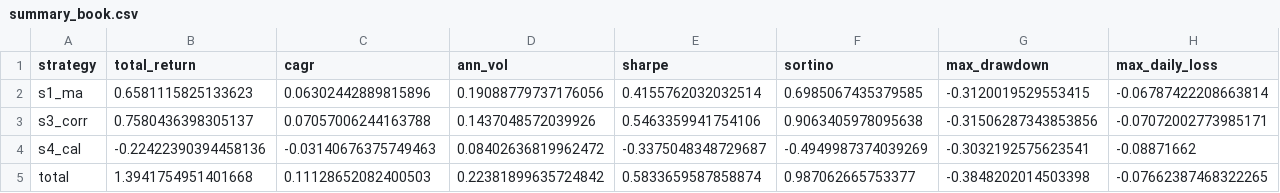
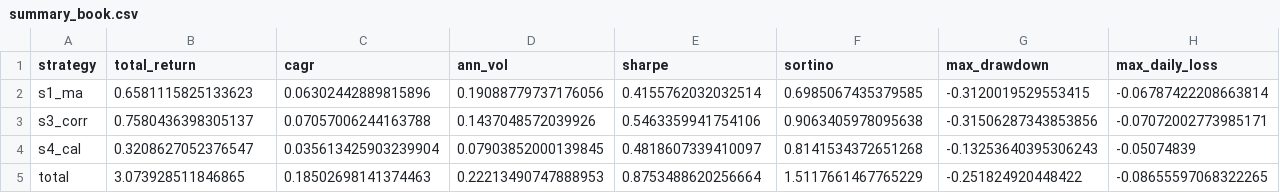
Before and after one commit to Shane19961516/Quant-strategy, a CSV file: cta_result_book/summary_book.csv, drawn as a sheet; only a part is shown; the diff covers the shown part only; the diff names each change by its address in the sheet, - before the commit and + after, or states it on an @@ line.

```diff
--- a/cta_result_book/summary_book.csv
+++ b/cta_result_book/summary_book.csv
-B4 (total_return): -0.22422390394458136
+B4 (total_return): 0.3208627052376547
-C4 (cagr): -0.03140676375749463
+C4 (cagr): 0.035613425903239904
-D4 (ann_vol): 0.08402636819962472
+D4 (ann_vol): 0.07903852000139845
-E4 (sharpe): -0.3375048348729687
+E4 (sharpe): 0.4818607339410097
-F4 (sortino): -0.4949987374039269
+F4 (sortino): 0.8141534372651268
-G4 (max_drawdown): -0.3032192575623541
+G4 (max_drawdown): -0.13253640395306243
-H4 (max_daily_loss): -0.08871662
+H4 (max_daily_loss): -0.05074839
-B5 (total_return): 1.3941754951401668
+B5 (total_return): 3.073928511846865
-C5 (cagr): 0.11128652082400503
+C5 (cagr): 0.18502698141374463
-D5 (ann_vol): 0.22381899635724842
+D5 (ann_vol): 0.22213490747888953
-E5 (sharpe): 0.5833659587858874
+E5 (sharpe): 0.8753488620256664
-F5 (sortino): 0.987062665753377
+F5 (sortino): 1.5117661467765229
-G5 (max_drawdown): -0.3848202014503398
+G5 (max_drawdown): -0.251824920448422
-H5 (max_daily_loss): -0.07662387468322265
+H5 (max_daily_loss): -0.08655597068322265
```
Also changed, not shown: 16 edited cells elsewhere in this file, cta_result_book/equity_book.csv, cta_result_book/nav_book.csv, 5 other files.
